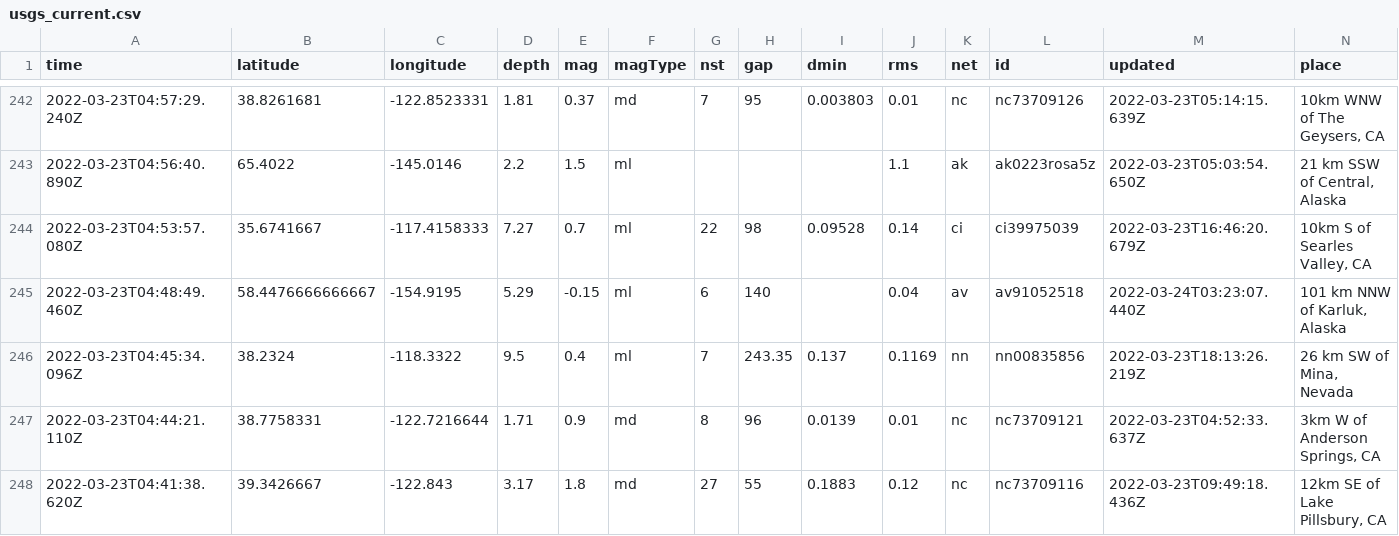
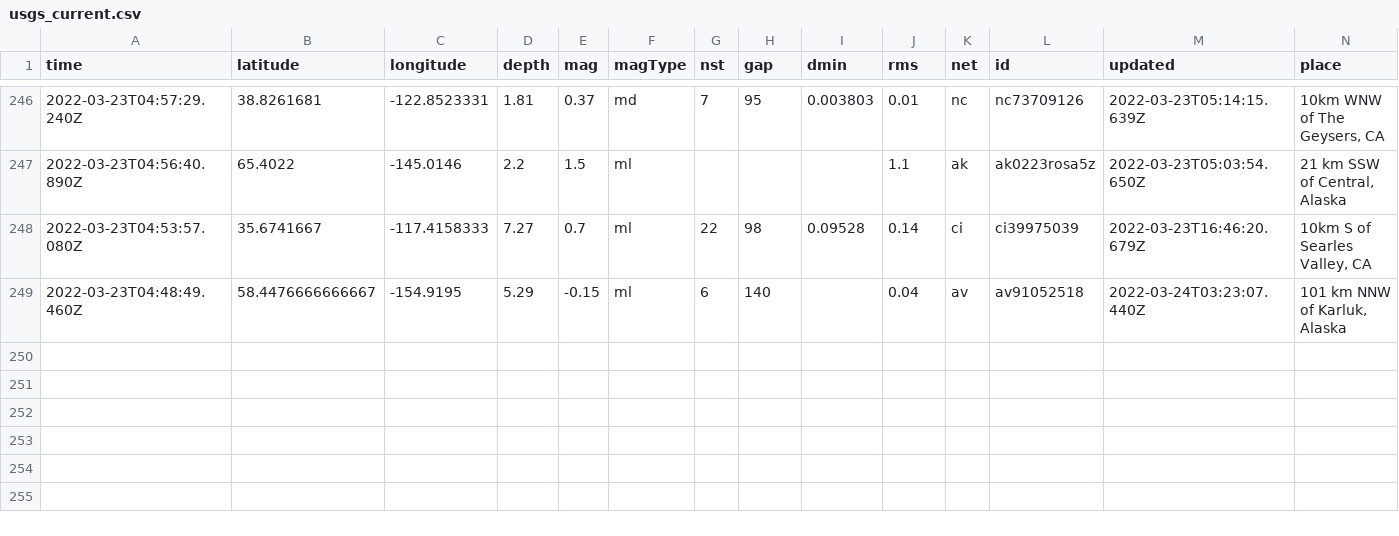
Before and after one commit to pbock/nicar22-github-actions, a CSV file: usgs_current.csv, drawn as a sheet; only a part is shown, gaps mark what is left out; removed rows and columns are numbered as before the commit, all else as after; rows hold the shown columns only; the diff covers the shown part only; the diff names each change by its address in the sheet, - before the commit and + after, or states it on an @@ line.

```diff
--- a/usgs_current.csv
+++ b/usgs_current.csv
-row 246: 2022-03-23T04:45:34.096Z | 38.2324 | -118.3322 | 9.5 | 0.4 | ml | 7 | 243.35 | 0.137 | 0.1169 | nn | nn00835856 | 2022-03-23T18:13:26.219Z | 26 km SW of Mina, Nevada
-row 247: 2022-03-23T04:44:21.110Z | 38.7758331 | -122.7216644 | 1.71 | 0.9 | md | 8 | 96 | 0.0139 | 0.01 | nc | nc73709121 | 2022-03-23T04:52:33.637Z | 3km W of Anderson Springs, CA
-row 248: 2022-03-23T04:41:38.620Z | 39.3426667 | -122.843 | 3.17 | 1.8 | md | 27 | 55 | 0.1883 | 0.12 | nc | nc73709116 | 2022-03-23T09:49:18.436Z | 12km SE of Lake Pillsbury, CA
```
Also changed, not shown: 4 added rows, 2 removed rows and 3 edited cells elsewhere in this file, usgs_main.csv.
